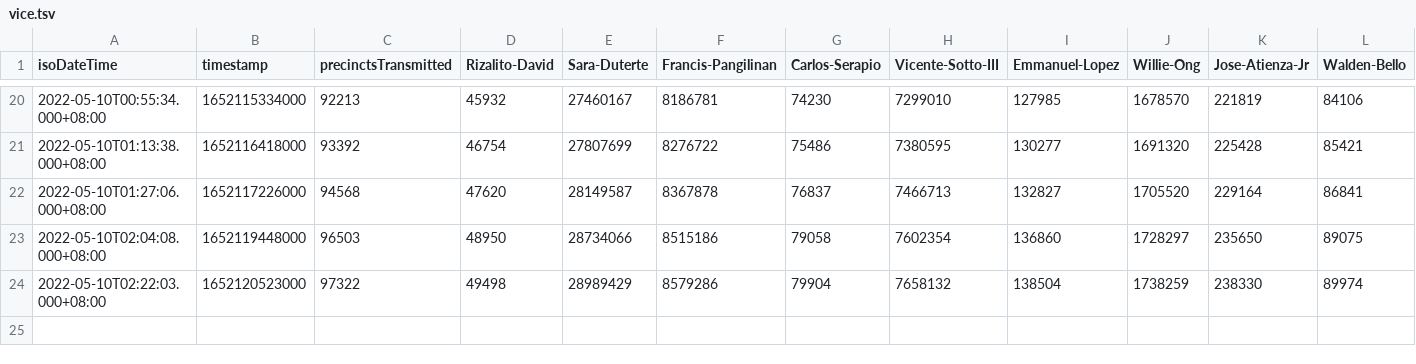
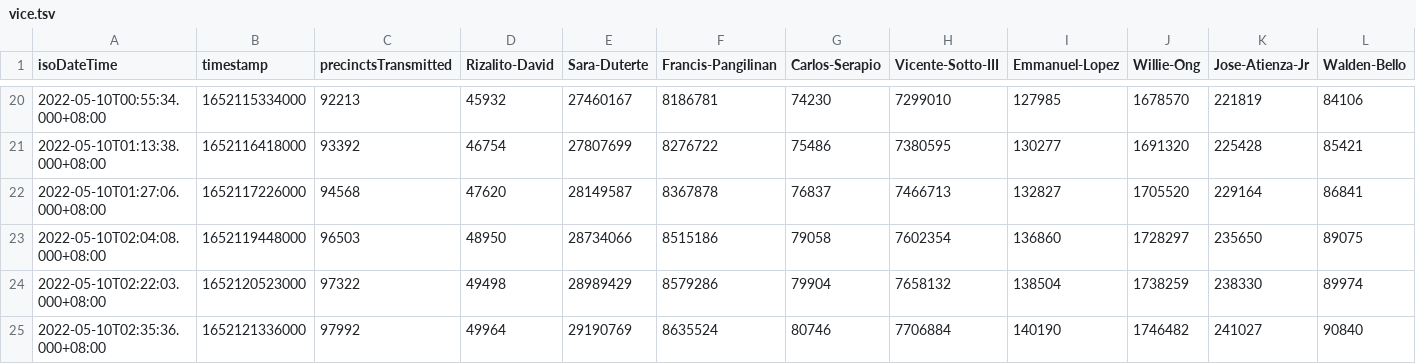
Before and after one commit to erwinv/phvote2022, a TSV file: vice.tsv, drawn as a sheet; only a part is shown, gaps mark what is left out.

```diff
--- a/vice.tsv
+++ b/vice.tsv
@@ -24 +24,2 @@ isoDateTime	timestamp	precinctsTransmitted	Rizalito-David	Sara-Duterte	Francis-P
 2022-05-10T02:22:03.000+08:00	1652120523000	97322	49498	28989429	8579286	79904	7658132	138504	1738259	238330	89974
+2022-05-10T02:35:36.000+08:00	1652121336000	97992	49964	29190769	8635524	80746	7706884	140190	1746482	241027	90840
```
Also changed, not shown: pres.tsv.
